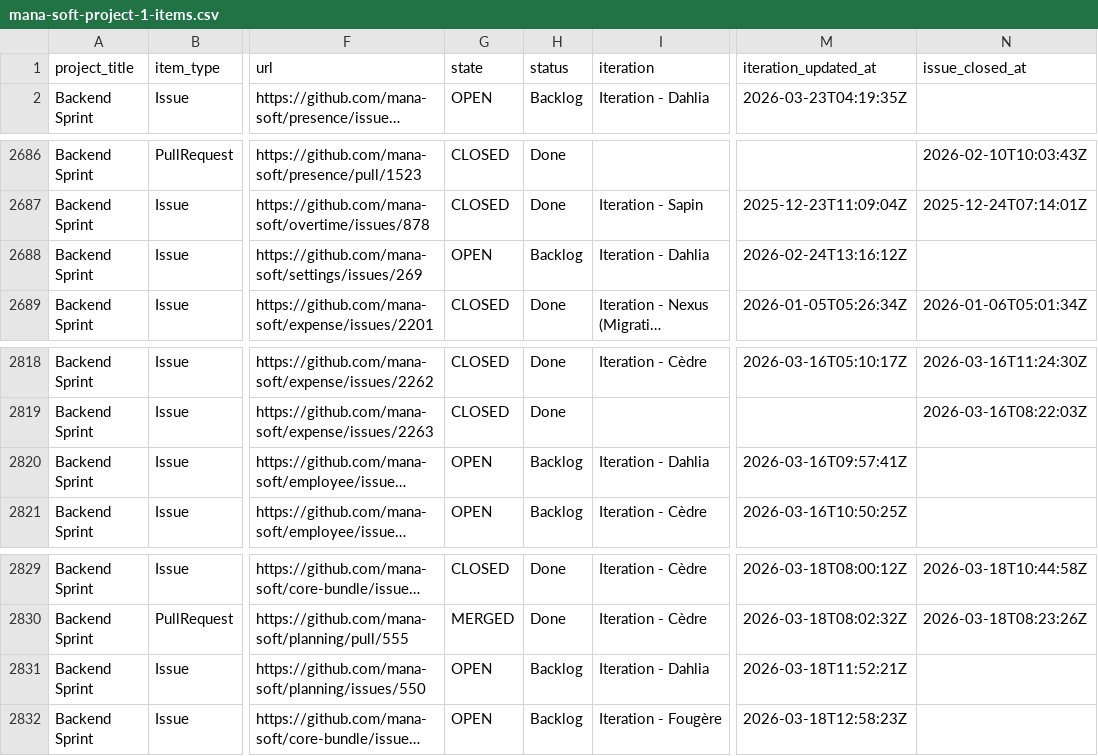
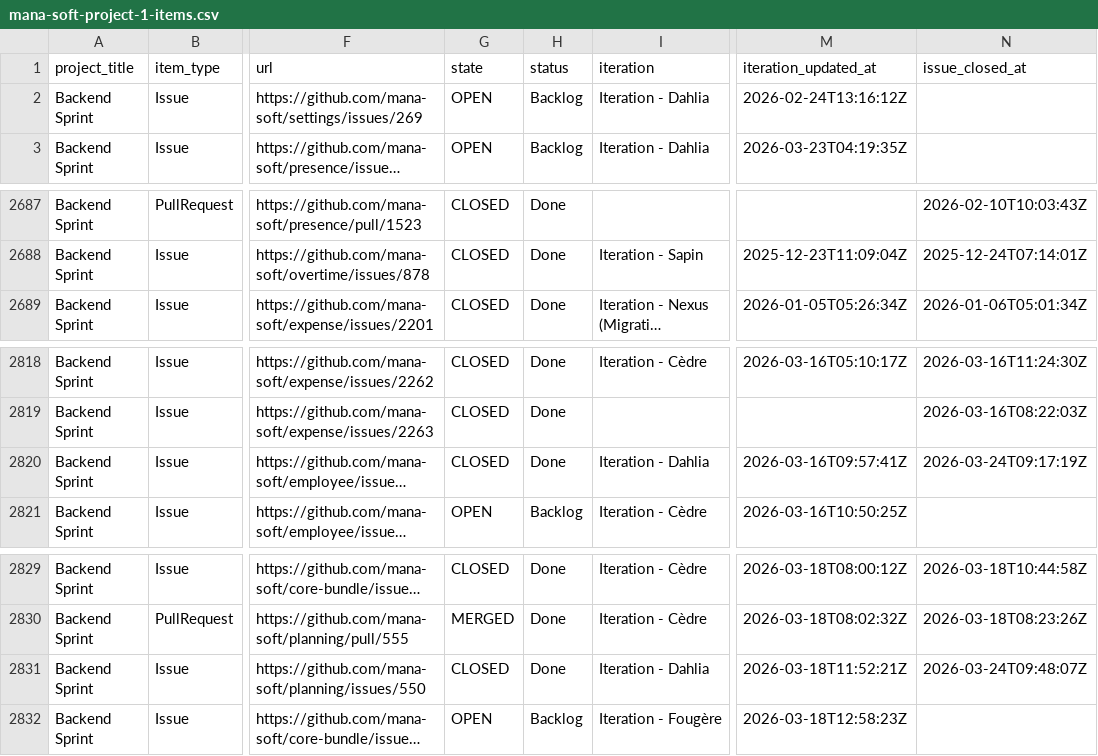
Before and after one commit to siven76/dev-dashboard, a CSV file: docs/briefs/mana-soft-project-1-items.csv, drawn as a sheet; only a part is shown, gaps mark what is left out; long unchanged cells end in …; the diff names each change by its address in the sheet, - before the commit and + after, or states it on an @@ line.

```diff
--- a/docs/briefs/mana-soft-project-1-items.csv
+++ b/docs/briefs/mana-soft-project-1-items.csv
@@ row 2688 moved to row 2: Backend Sprint @@
-G2820 (state): OPEN
+G2820 (state): CLOSED
-H2820 (status): Backlog
+H2820 (status): Done
-N2820 (issue_closed_at): (empty)
+N2820 (issue_closed_at): 2026-03-24T09:17:19Z
-G2831 (state): OPEN
+G2831 (state): CLOSED
-H2831 (status): Backlog
+H2831 (status): Done
-N2831 (issue_closed_at): (empty)
+N2831 (issue_closed_at): 2026-03-24T09:48:07Z
```
Also changed, not shown: 2 other files.
